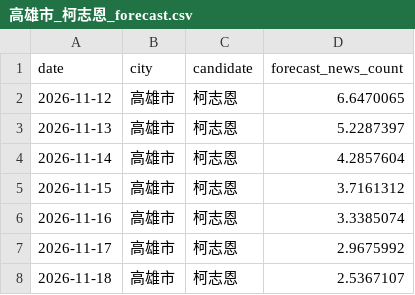
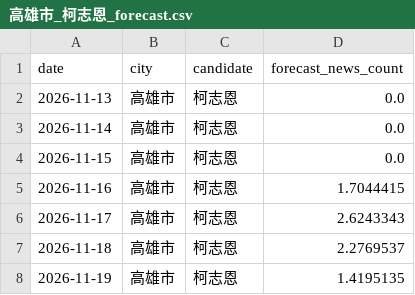
Before and after one commit to sean756925/SixMunicipalitiesPredictor, a CSV file: data/forecast/高雄市_柯志恩_forecast.csv, drawn as a sheet.

```diff
--- a/data/forecast/高雄市_柯志恩_forecast.csv
+++ b/data/forecast/高雄市_柯志恩_forecast.csv
@@ -1,8 +1,8 @@
 date,city,candidate,forecast_news_count
-2026-11-12,高雄市,柯志恩,6.6470065
-2026-11-13,高雄市,柯志恩,5.2287397
-2026-11-14,高雄市,柯志恩,4.2857604
-2026-11-15,高雄市,柯志恩,3.7161312
-2026-11-16,高雄市,柯志恩,3.3385074
-2026-11-17,高雄市,柯志恩,2.9675992
-2026-11-18,高雄市,柯志恩,2.5367107
+2026-11-13,高雄市,柯志恩,0.0
+2026-11-14,高雄市,柯志恩,0.0
+2026-11-15,高雄市,柯志恩,0.0
+2026-11-16,高雄市,柯志恩,1.7044415
+2026-11-17,高雄市,柯志恩,2.6243343
+2026-11-18,高雄市,柯志恩,2.2769537
+2026-11-19,高雄市,柯志恩,1.4195135
```
Also changed, not shown: data/features/voice_features.csv, data/forecast/台北市_沈伯洋_forecast.csv, 24 other files.
